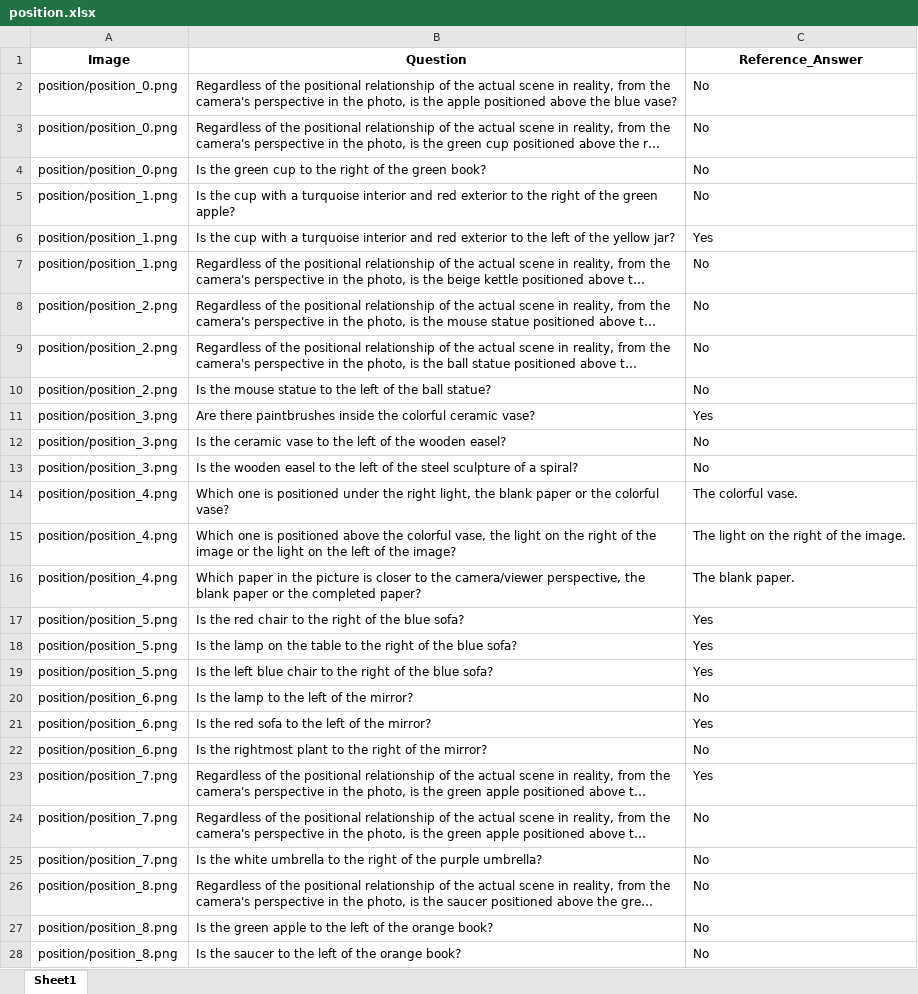
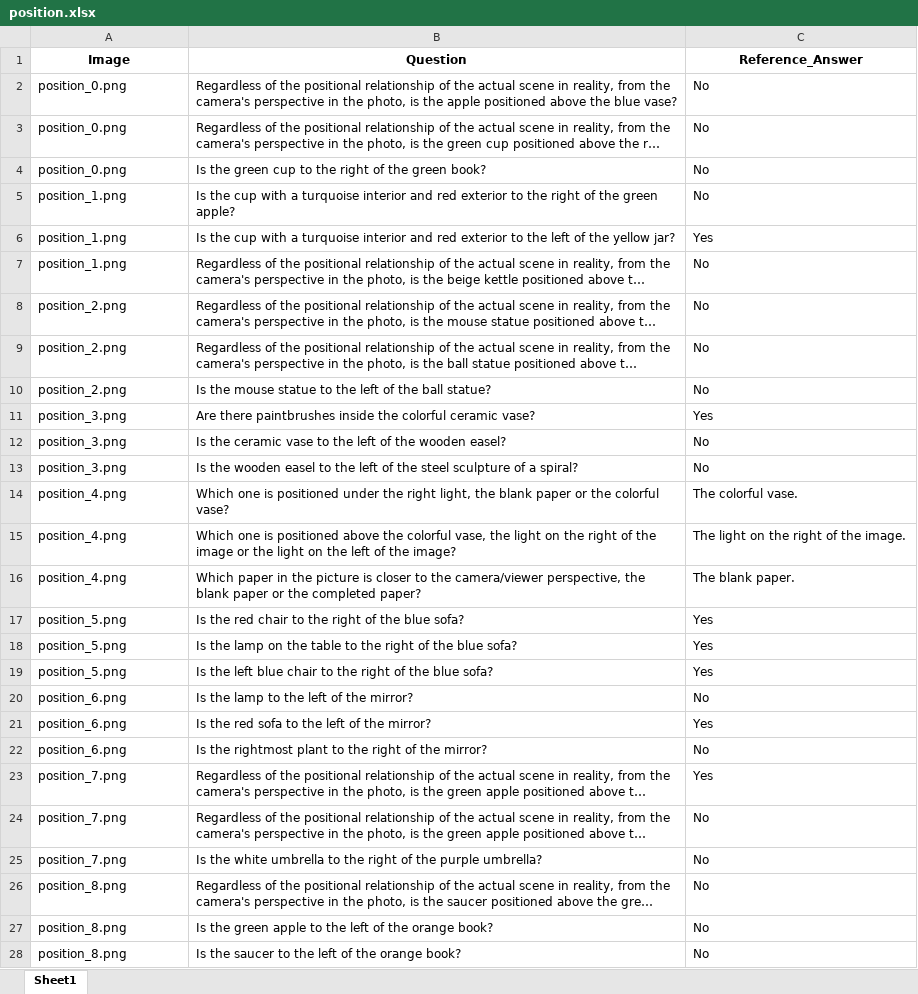
Before and after one commit to wenhuang2000/VHTest, an Excel workbook: Benchmark/OEQ_Benchmark/position.xlsx, sheet Sheet1, drawn as a sheet; only a part is shown; long unchanged cells end in …; values as stored, in another font and other column widths than the file's, no borders; the diff covers the shown part only; the diff names each change by its address in the sheet, - before the commit and + after, or states it on an @@ line.

```diff
--- a/Benchmark/OEQ_Benchmark/position.xlsx (sheet Sheet1)
+++ b/Benchmark/OEQ_Benchmark/position.xlsx (sheet Sheet1)
-A2:A4 (Image): position/position_0.png
+A2:A4 (Image): position_0.png
-A5:A7 (Image): position/position_1.png
+A5:A7 (Image): position_1.png
-A8:A10 (Image): position/position_2.png
+A8:A10 (Image): position_2.png
-A11:A13 (Image): position/position_3.png
+A11:A13 (Image): position_3.png
-A14:A16 (Image): position/position_4.png
+A14:A16 (Image): position_4.png
-A17:A19 (Image): position/position_5.png
+A17:A19 (Image): position_5.png
-A20:A22 (Image): position/position_6.png
+A20:A22 (Image): position_6.png
-A23:A25 (Image): position/position_7.png
+A23:A25 (Image): position_7.png
-A26:A28 (Image): position/position_8.png
+A26:A28 (Image): position_8.png
```
Also changed, not shown: 123 edited cells elsewhere in this sheet, Benchmark/OEQ_Benchmark/color.xlsx, Benchmark/OEQ_Benchmark/counting.xlsx, 5 other files.
